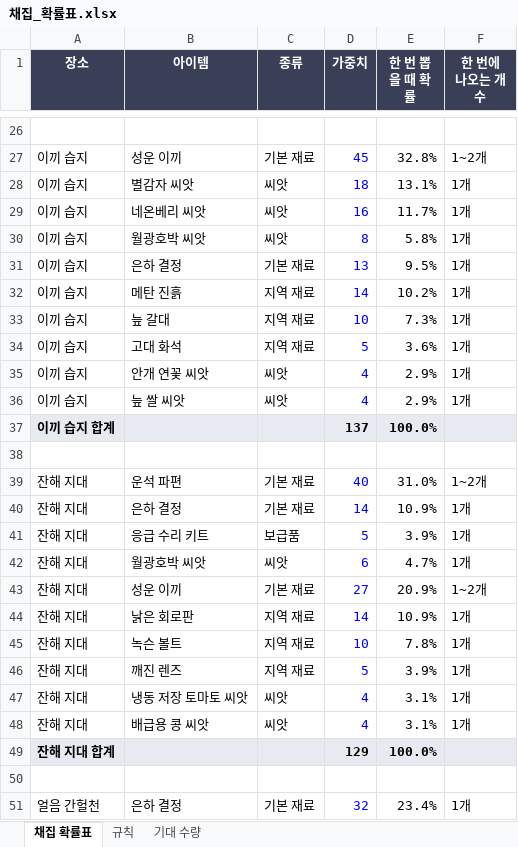
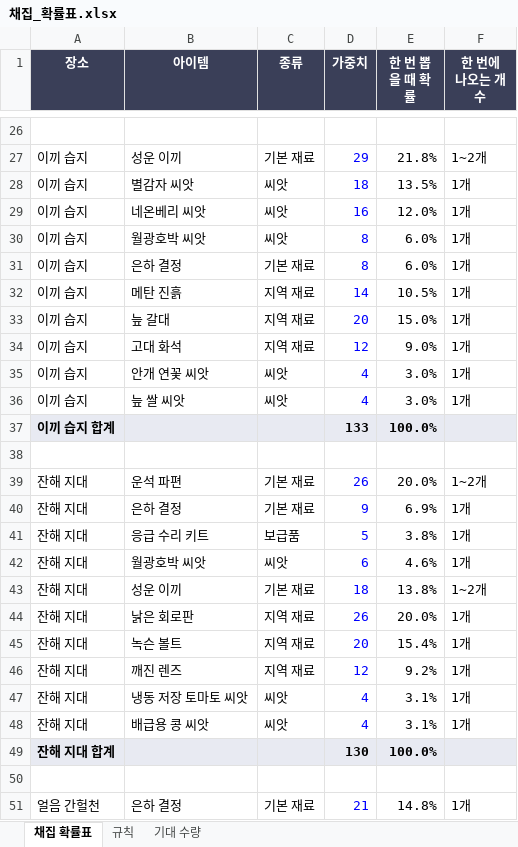
Before and after one commit to gh99mm-dotcom/gaia, an Excel workbook: docs/채집_확률표.xlsx, sheet 채집 확률표, drawn as a sheet; only a part is shown, gaps mark what is left out; values as stored, in another font and other column widths than the file's, no borders; the diff covers the shown part only; the diff names each change by its address in the sheet, - before the commit and + after, or states it on an @@ line.

```diff
--- a/docs/채집_확률표.xlsx (sheet 채집 확률표)
+++ b/docs/채집_확률표.xlsx (sheet 채집 확률표)
-D27 (가중치): 45
+D27 (가중치): 29
-E27 (한 번 뽑을 때 확률): 32.8%
+E27 (한 번 뽑을 때 확률): 21.8%
-E28 (한 번 뽑을 때 확률): 13.1%
+E28 (한 번 뽑을 때 확률): 13.5%
-E29 (한 번 뽑을 때 확률): 11.7%
+E29 (한 번 뽑을 때 확률): 12.0%
-E30 (한 번 뽑을 때 확률): 5.8%
+E30 (한 번 뽑을 때 확률): 6.0%
-D31 (가중치): 13
+D31 (가중치): 8
-E31 (한 번 뽑을 때 확률): 9.5%
+E31 (한 번 뽑을 때 확률): 6.0%
-E32 (한 번 뽑을 때 확률): 10.2%
+E32 (한 번 뽑을 때 확률): 10.5%
-D33 (가중치): 10
+D33 (가중치): 20
-E33 (한 번 뽑을 때 확률): 7.3%
+E33 (한 번 뽑을 때 확률): 15.0%
-D34 (가중치): 5
+D34 (가중치): 12
-E34 (한 번 뽑을 때 확률): 3.6%
+E34 (한 번 뽑을 때 확률): 9.0%
-E35:E36 (한 번 뽑을 때 확률): 2.9%
+E35:E36 (한 번 뽑을 때 확률): 3.0%
-D37 (가중치): 137
+D37 (가중치): 133
-D39 (가중치): 40
+D39 (가중치): 26
-E39 (한 번 뽑을 때 확률): 31.0%
+E39 (한 번 뽑을 때 확률): 20.0%
-D40 (가중치): 14
+D40 (가중치): 9
-E40 (한 번 뽑을 때 확률): 10.9%
+E40 (한 번 뽑을 때 확률): 6.9%
-E41 (한 번 뽑을 때 확률): 3.9%
+E41 (한 번 뽑을 때 확률): 3.8%
-E42 (한 번 뽑을 때 확률): 4.7%
+E42 (한 번 뽑을 때 확률): 4.6%
-D43 (가중치): 27
+D43 (가중치): 18
-E43 (한 번 뽑을 때 확률): 20.9%
+E43 (한 번 뽑을 때 확률): 13.8%
-D44 (가중치): 14
+D44 (가중치): 26
-E44 (한 번 뽑을 때 확률): 10.9%
+E44 (한 번 뽑을 때 확률): 20.0%
-D45 (가중치): 10
+D45 (가중치): 20
-E45 (한 번 뽑을 때 확률): 7.8%
+E45 (한 번 뽑을 때 확률): 15.4%
-D46 (가중치): 5
+D46 (가중치): 12
-E46 (한 번 뽑을 때 확률): 3.9%
+E46 (한 번 뽑을 때 확률): 9.2%
-D49 (가중치): 129
+D49 (가중치): 130
-D51 (가중치): 32
+D51 (가중치): 21
-E51 (한 번 뽑을 때 확률): 23.4%
+E51 (한 번 뽑을 때 확률): 14.8%
```
Also changed, not shown: 66 edited cells elsewhere in this sheet, sheet 기대 수량, formulas that keep their value, 1 other file.
